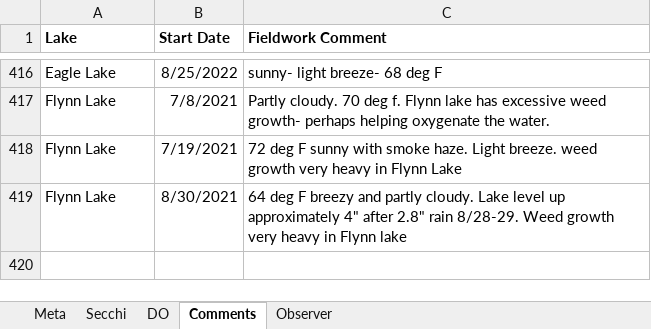
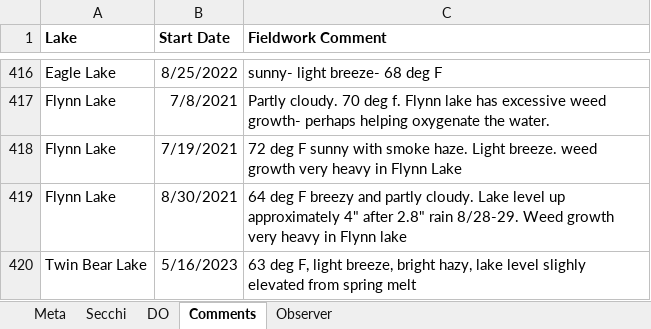
Before and after one commit to droglenc/droglenc.github.io, an Excel workbook: portfolio/posts/_data/Pike_Chain_WQ_Data.xlsx, sheet Comments, drawn as a sheet; only a part is shown, gaps mark what is left out; values as stored, in another font and other column widths than the file's, no borders; the diff names each change by its address in the sheet, - before the commit and + after, or states it on an @@ line.

```diff
--- a/portfolio/posts/_data/Pike_Chain_WQ_Data.xlsx (sheet Comments)
+++ b/portfolio/posts/_data/Pike_Chain_WQ_Data.xlsx (sheet Comments)
+row 420: Twin Bear Lake | 5/16/2023 | 63 deg F, light breeze, bright hazy, lake level slighly elevated from spring melt
```
Also changed, not shown: sheet DO, sheet Secchi, sheet Observer, portfolio/posts/_data/Flynn_Dam_Heights.xlsx, 20 other files.
